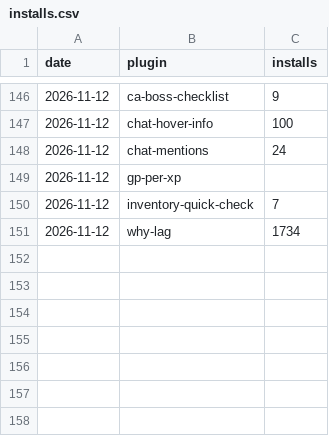
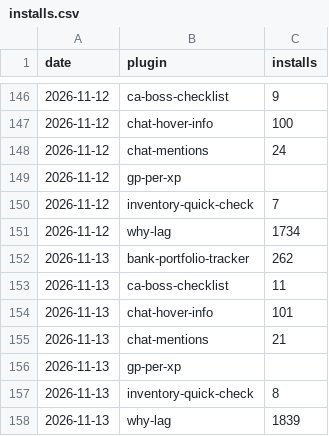
Before and after one commit to 2hBuilds/hub-installs, a CSV file: data/installs.csv, drawn as a sheet; only a part is shown, gaps mark what is left out.

```diff
--- a/data/installs.csv
+++ b/data/installs.csv
@@ -151 +151,8 @@ date,plugin,installs
 2026-11-12,why-lag,1734
+2026-11-13,bank-portfolio-tracker,262
+2026-11-13,ca-boss-checklist,11
+2026-11-13,chat-hover-info,101
+2026-11-13,chat-mentions,21
+2026-11-13,gp-per-xp,
+2026-11-13,inventory-quick-check,8
+2026-11-13,why-lag,1839
```
Also changed, not shown: 3 other files.
